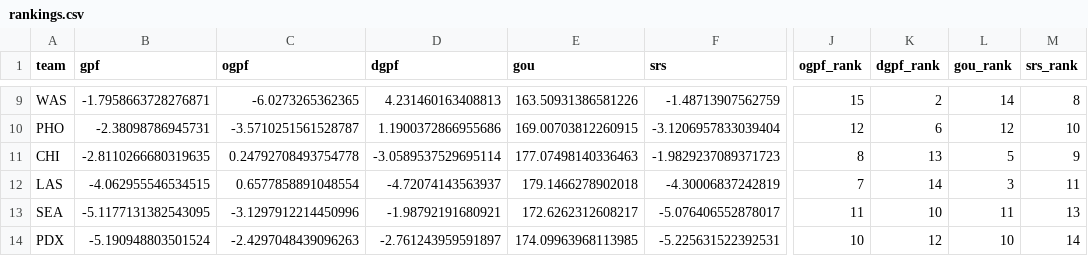
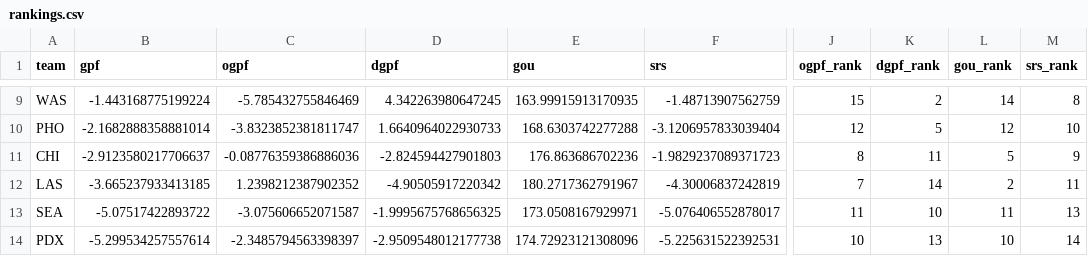
Before and after one commit to k-maaker/wnba-rankings, a CSV file: docs/rankings.csv, drawn as a sheet; only a part is shown, gaps mark what is left out; the diff covers the shown part only; the diff names each change by its address in the sheet, - before the commit and + after, or states it on an @@ line.

```diff
--- a/docs/rankings.csv
+++ b/docs/rankings.csv
-B9 (gpf): -1.7958663728276871
+B9 (gpf): -1.443168775199224
-C9 (ogpf): -6.0273265362365
+C9 (ogpf): -5.785432755846469
-D9 (dgpf): 4.231460163408813
+D9 (dgpf): 4.342263980647245
-E9 (gou): 163.50931386581226
+E9 (gou): 163.99915913170935
-B10 (gpf): -2.38098786945731
+B10 (gpf): -2.1682888358881014
-C10 (ogpf): -3.5710251561528787
+C10 (ogpf): -3.8323852381811747
-D10 (dgpf): 1.1900372866955686
+D10 (dgpf): 1.6640964022930733
-E10 (gou): 169.00703812260915
+E10 (gou): 168.6303742277288
-K10 (dgpf_rank): 6
+K10 (dgpf_rank): 5
-B11 (gpf): -2.8110266680319635
+B11 (gpf): -2.9123580217706637
-C11 (ogpf): 0.24792708493754778
+C11 (ogpf): -0.08776359386886036
-D11 (dgpf): -3.0589537529695114
+D11 (dgpf): -2.824594427901803
-E11 (gou): 177.07498140336463
+E11 (gou): 176.863686702236
-K11 (dgpf_rank): 13
+K11 (dgpf_rank): 11
-B12 (gpf): -4.062955546534515
+B12 (gpf): -3.665237933413185
-C12 (ogpf): 0.6577858891048554
+C12 (ogpf): 1.2398212387902352
-D12 (dgpf): -4.72074143563937
+D12 (dgpf): -4.90505917220342
-E12 (gou): 179.1466278902018
+E12 (gou): 180.2717362791967
-L12 (gou_rank): 3
+L12 (gou_rank): 2
-B13 (gpf): -5.1177131382543095
+B13 (gpf): -5.07517422893722
-C13 (ogpf): -3.1297912214450996
+C13 (ogpf): -3.075606652071587
-D13 (dgpf): -1.98792191680921
+D13 (dgpf): -1.9995675768656325
-E13 (gou): 172.6262312608217
+E13 (gou): 173.0508167929971
-B14 (gpf): -5.190948803501524
+B14 (gpf): -5.299534257557614
-C14 (ogpf): -2.4297048439096263
+C14 (ogpf): -2.3485794563398397
-D14 (dgpf): -2.761243959591897
+D14 (dgpf): -2.9509548012177738
-E14 (gou): 174.09963968113985
+E14 (gou): 174.72923121308096
-K14 (dgpf_rank): 12
+K14 (dgpf_rank): 13
```
Also changed, not shown: 1 added row, 1 removed row and 40 edited cells elsewhere in this file, data/games.csv, data/history.csv, 1 other file.
